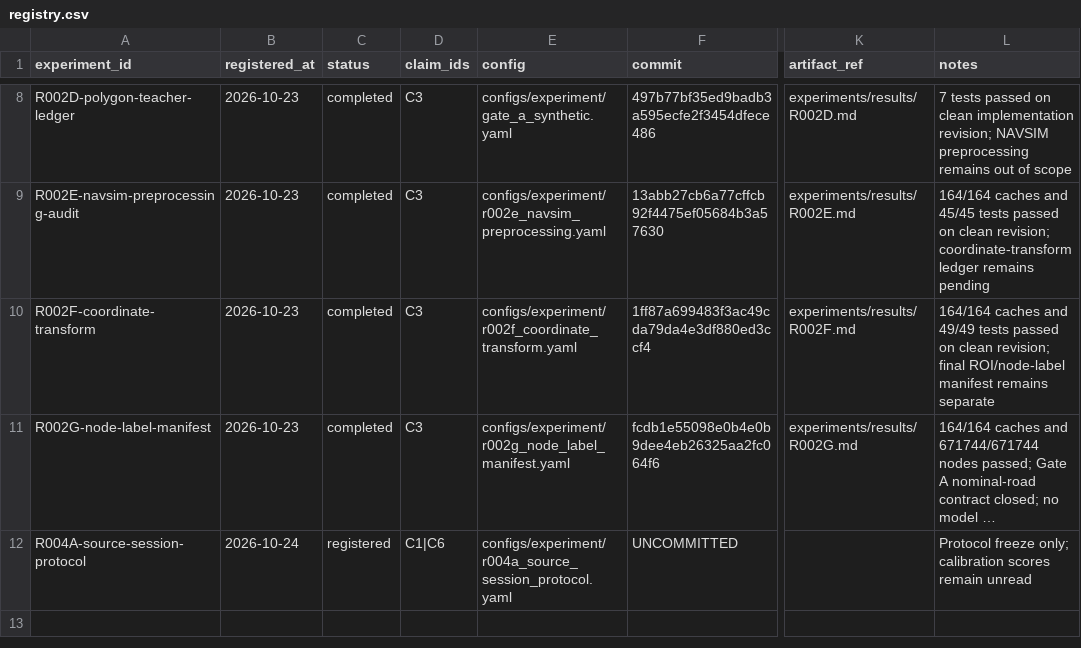
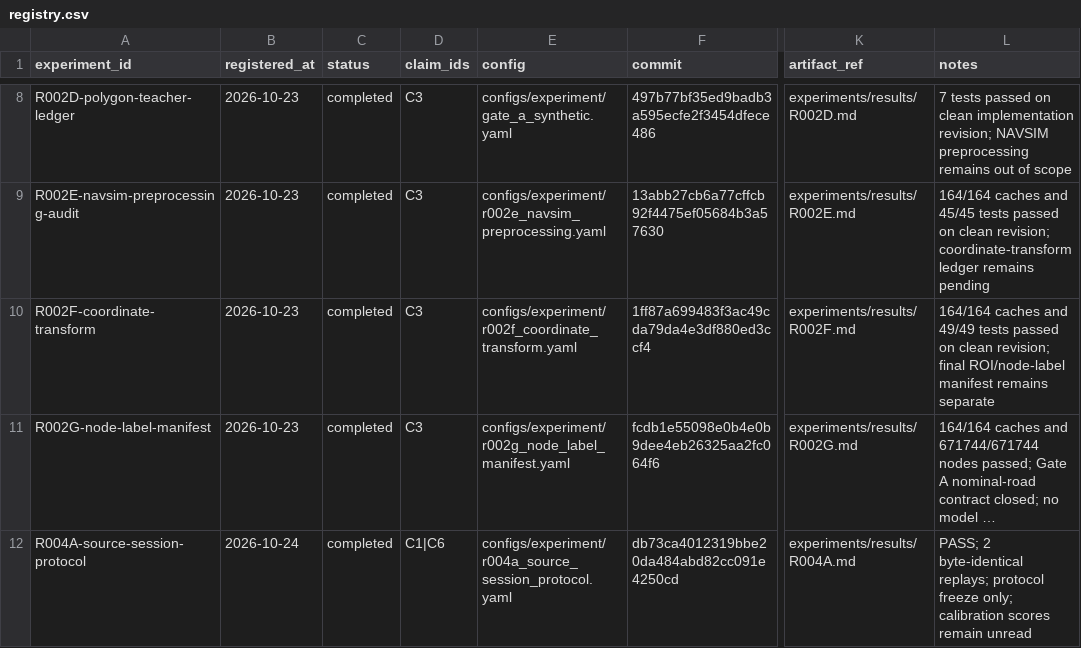
Before and after one commit to KUN-11-77/AORTA-Drive, a CSV file: experiments/registry.csv, drawn as a sheet; only a part is shown, gaps mark what is left out; long unchanged cells end in …; the diff names each change by its address in the sheet, - before the commit and + after, or states it on an @@ line.

Commit message:
Record R004A source protocol result

```diff
--- a/experiments/registry.csv
+++ b/experiments/registry.csv
-C12 (status): registered
+C12 (status): completed
-F12 (commit): UNCOMMITTED
+F12 (commit): db73ca4012319bbe20da484abd82cc091e4250cd
-K12 (artifact_ref): (empty)
+K12 (artifact_ref): experiments/results/R004A.md
-L12 (notes): Protocol freeze only;…
+L12 (notes): PASS; 2 byte-identical replays; protocol freeze only;…
```
Also changed, not shown: 4 other files.
